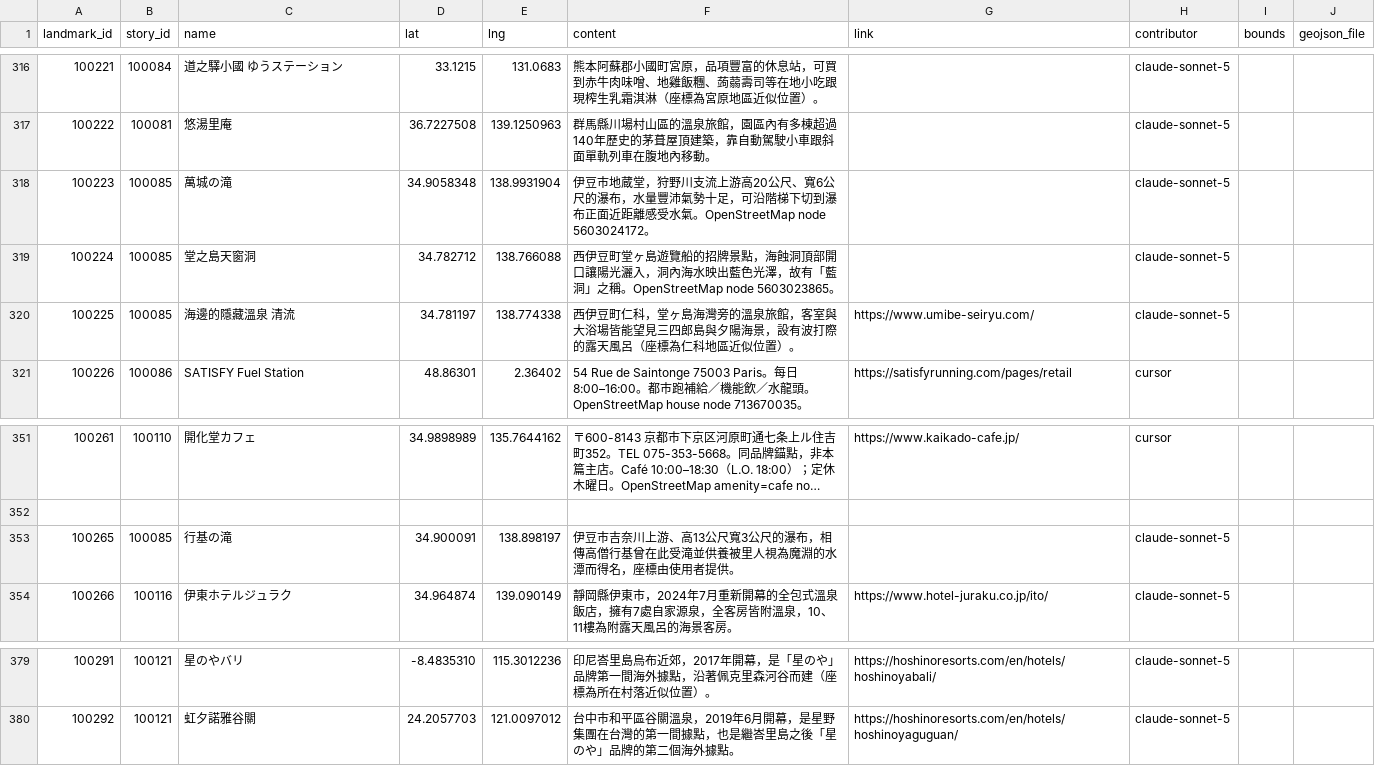
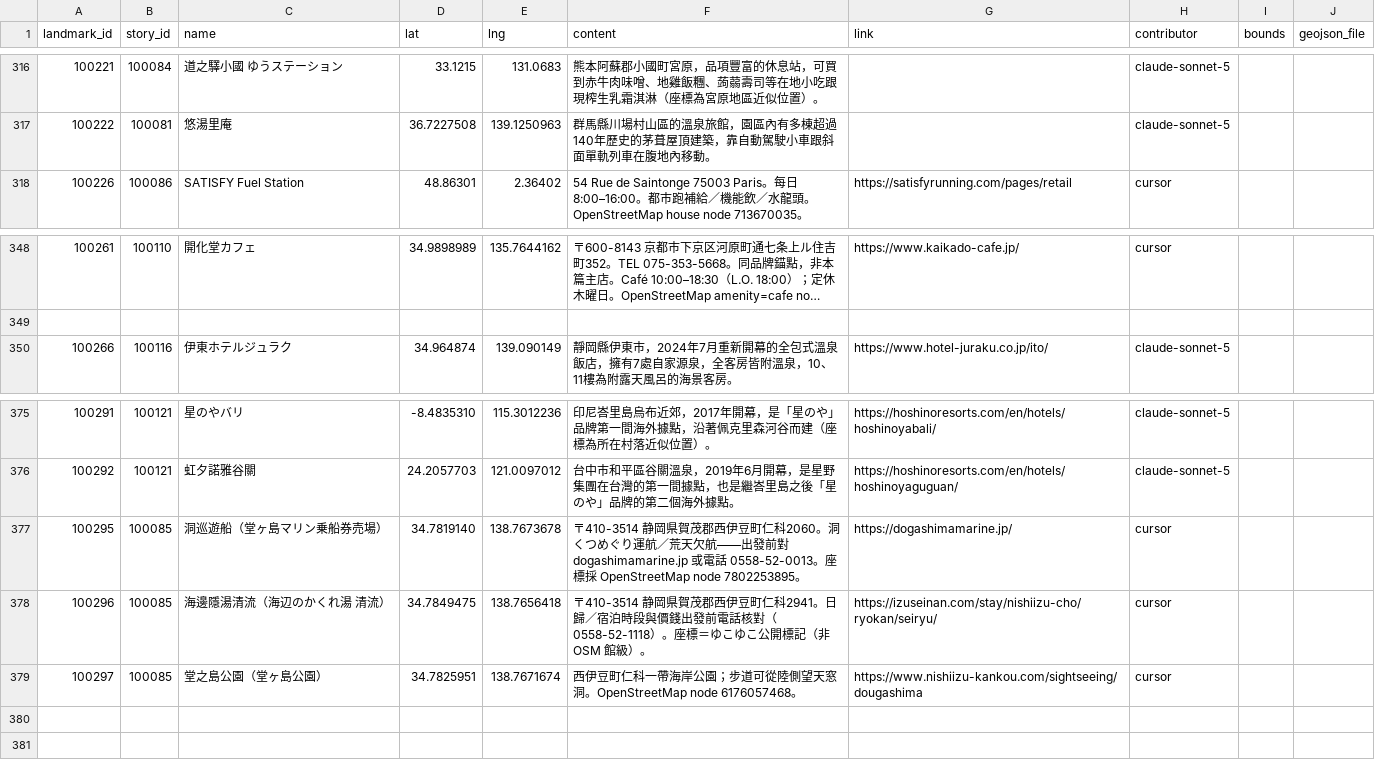
Before and after one commit to ioksengtan/Listmap_v0d3, a CSV file: data/landmarks.csv, drawn as a sheet; only a part is shown, gaps mark what is left out; long unchanged cells end in …; removed rows and columns are numbered as before the commit, all else as after; the diff names each change by its address in the sheet, - before the commit and + after, or states it on an @@ line.

```diff
--- a/data/landmarks.csv
+++ b/data/landmarks.csv
-row 318: 100223 | 100085 | 萬城の滝 | 34.9058348 | 138.9931904 | 伊豆市地蔵堂，狩野川支流上游高20公尺、寬6公尺的瀑布，水量豐沛氣勢十足，可沿階梯下切到瀑布正面近距離感受水氣。OpenStreetMap node 5603024172。 |  | claude-sonnet-5
-row 319: 100224 | 100085 | 堂之島天窗洞 | 34.782712 | 138.766088 | 西伊豆町堂ヶ島遊覽船的招牌景點，海蝕洞頂部開口讓陽光灑入，洞內海水映出藍色光澤，故有「藍洞」之稱。OpenStreetMap node 5603023865。 |  | claude-sonnet-5
-row 320: 100225 | 100085 | 海邊的隱藏溫泉 清流 | 34.781197 | 138.774338 | 西伊豆町仁科，堂ヶ島海灣旁的溫泉旅館，客室與大浴場皆能望見三四郎島與夕陽海景，設有波打際的露天風呂（座標為仁科地區近似位置）。 | https://www.umibe-seiryu.com/ | claude-sonnet-5
-row 353: 100265 | 100085 | 行基の滝 | 34.900091 | 138.898197 | 伊豆市吉奈川上游、高13公尺寬3公尺的瀑布，相傳高僧行基曾在此受滝並供養被里人視為魔淵的水潭而得名，座標由使用者提供。 |  | claude-sonnet-5
+row 377: 100295 | 100085 | 洞巡遊船（堂ヶ島マリン乗船券売場） | 34.7819140 | 138.7673678 | 〒410-3514 静岡県賀茂郡西伊豆町仁科2060。洞くつめぐり運航／荒天欠航——出發前對 dogashimamarine.jp 或電話 0558-52-0013。座標採 OpenStreetMap node 7802253895。 | https://dogashimamarine.jp/ | cursor
+row 378: 100296 | 100085 | 海邊隱湯清流（海辺のかくれ湯 清流） | 34.7849475 | 138.7656418 | 〒410-3514 静岡県賀茂郡西伊豆町仁科2941。日歸／宿泊時段與價錢出發前電話核對（0558-52-1118）。座標＝ゆこゆこ公開標記（非 OSM 館級）。 | https://izuseinan.com/stay/nishiizu-cho/ryokan/seiryu/ | cursor
+row 379: 100297 | 100085 | 堂之島公園（堂ヶ島公園） | 34.7825951 | 138.7671674 | 西伊豆町仁科一帶海岸公園；步道可從陸側望天窓洞。OpenStreetMap node 6176057468。 | https://www.nishiizu-kankou.com/sightseeing/dougashima | cursor
```
Also changed, not shown: data/stories.csv, 6 other files.
